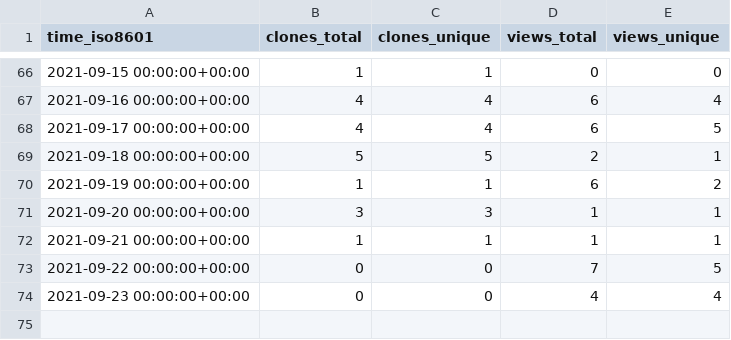
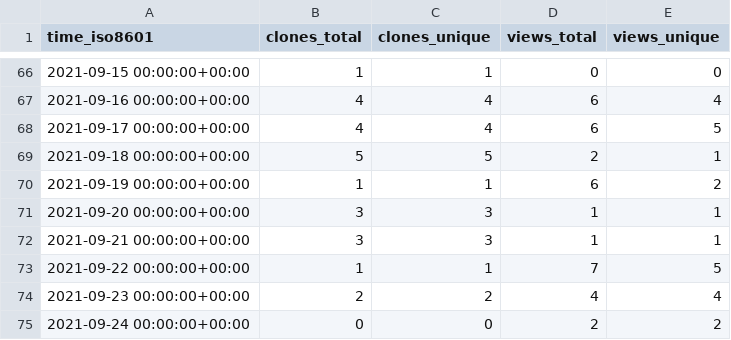
Before and after one commit to Olliroxx/surviv.py, a CSV file: Olliroxx/surviv.py/ghrs-data/views_clones_aggregate.csv, drawn as a sheet; only a part is shown, gaps mark what is left out.

```diff
--- a/Olliroxx/surviv.py/ghrs-data/views_clones_aggregate.csv
+++ b/Olliroxx/surviv.py/ghrs-data/views_clones_aggregate.csv
@@ -71,4 +71,5 @@ time_iso8601,clones_total,clones_unique,views_total,views_unique
 2021-09-20 00:00:00+00:00,3,3,1,1
-2021-09-21 00:00:00+00:00,1,1,1,1
-2021-09-22 00:00:00+00:00,0,0,7,5
-2021-09-23 00:00:00+00:00,0,0,4,4
+2021-09-21 00:00:00+00:00,3,3,1,1
+2021-09-22 00:00:00+00:00,1,1,7,5
+2021-09-23 00:00:00+00:00,2,2,4,4
+2021-09-24 00:00:00+00:00,0,0,2,2
```
Also changed, not shown: 1 other file.
